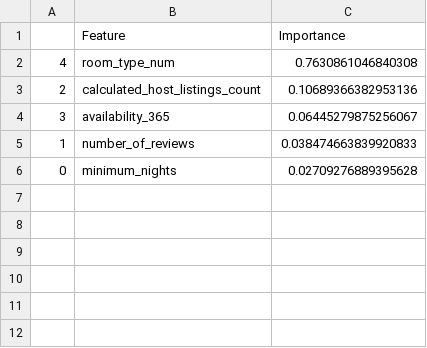
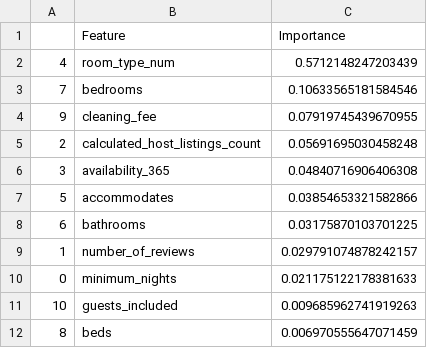
Before and after one commit to KhyatiSethia/Airbnb_PredictingPrice, a CSV file: Data_Output/feature_importance.csv, drawn as a sheet.

```diff
--- a/Data_Output/feature_importance.csv
+++ b/Data_Output/feature_importance.csv
@@ -1,6 +1,12 @@
 ,Feature,Importance
-4,room_type_num,0.7630861046840308
-2,calculated_host_listings_count,0.10689366382953136
-3,availability_365,0.06445279875256067
-1,number_of_reviews,0.038474663839920833
-0,minimum_nights,0.02709276889395628
+4,room_type_num,0.5712148247203439
+7,bedrooms,0.10633565181584546
+9,cleaning_fee,0.07919745439670955
+2,calculated_host_listings_count,0.05691695030458248
+3,availability_365,0.04840716906406308
+5,accommodates,0.03854653321582866
+6,bathrooms,0.03175870103701225
+1,number_of_reviews,0.029791074878242157
+0,minimum_nights,0.021175122178381633
+10,guests_included,0.009685962741919263
+8,beds,0.006970555647071459
```
Also changed, not shown: Data_Output/depth_score.csv, 22 other files.
